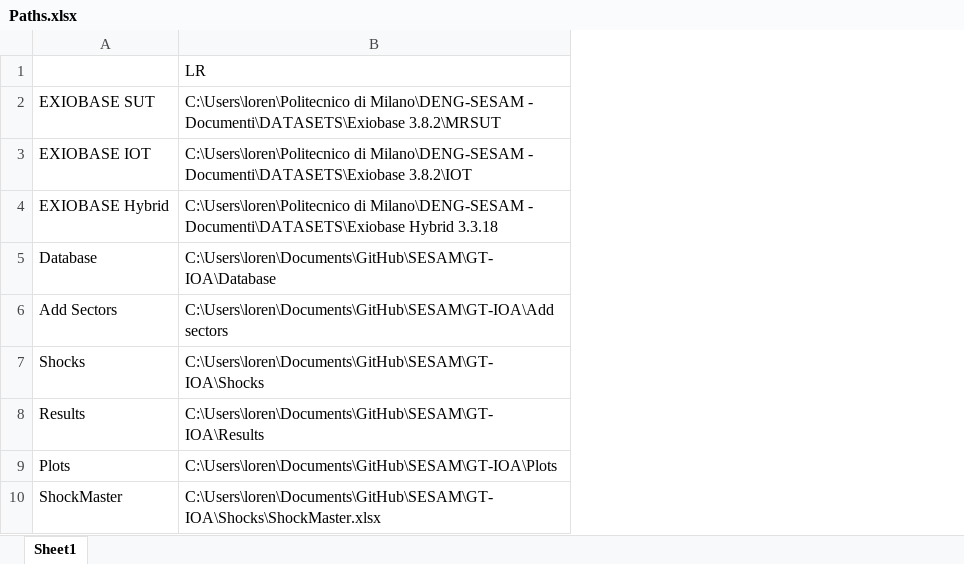
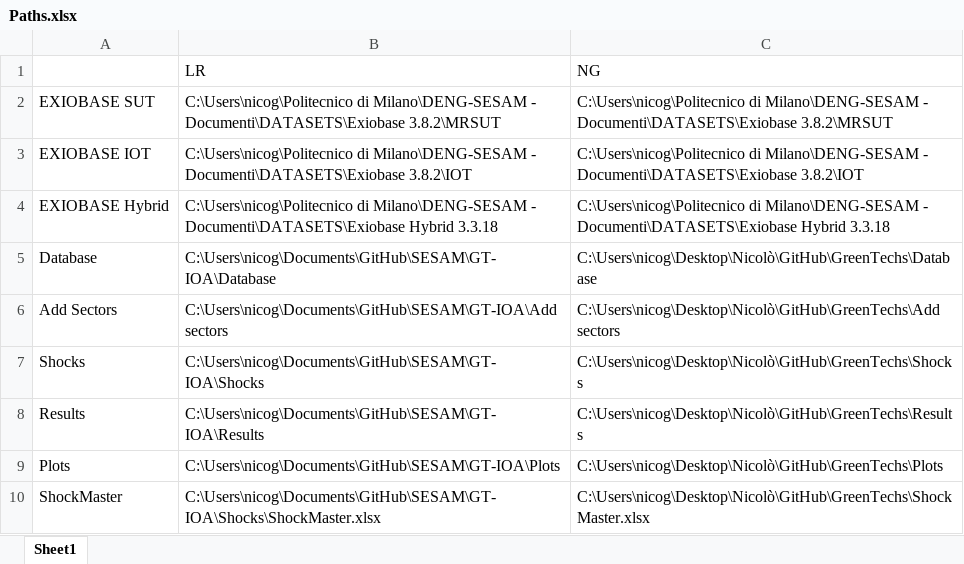
Before and after one commit to fcalabroni/GreenTechs, an Excel workbook: Paths.xlsx, sheet Sheet1, drawn as a sheet; values as stored, in another font and other column widths than the file's, no borders; removed rows and columns are numbered as before the commit, all else as after; the diff names each change by its address in the sheet, - before the commit and + after, or states it on an @@ line.

Commit message:
Adding plot of general results

```diff
--- a/Paths.xlsx (sheet Sheet1)
+++ b/Paths.xlsx (sheet Sheet1)
-column B (LR), rows 2-10: C:\Users\loren\Politecnico di Milano\DENG-SESAM - Documenti\DATASETS\Exiobase 3.8.2\MRSUT | C:\Users\loren\Politecnico di Milano\DENG-SESAM - Documenti\DATASETS\Exiobase 3.8.2\IOT | C:\Users\loren\Politecnico di Milano\DENG-SESAM - Documenti\DATASETS\Exiobase Hybrid 3.3.18 | C:\Users\loren\Documents\GitHub\SESAM\GT-IOA\Database | C:\Users\loren\Documents\GitHub\SESAM\GT-IOA\Add sectors | C:\Users\loren\Documents\GitHub\SESAM\GT-IOA\Shocks | C:\Users\loren\Documents\GitHub\SESAM\GT-IOA\Results | C:\Users\loren\Documents\GitHub\SESAM\GT-IOA\Plots | C:\Users\loren\Documents\GitHub\SESAM\GT-IOA\Shocks\ShockMaster.xlsx
+column B (LR), rows 2-10: C:\Users\nicog\Politecnico di Milano\DENG-SESAM - Documenti\DATASETS\Exiobase 3.8.2\MRSUT | C:\Users\nicog\Politecnico di Milano\DENG-SESAM - Documenti\DATASETS\Exiobase 3.8.2\IOT | C:\Users\nicog\Politecnico di Milano\DENG-SESAM - Documenti\DATASETS\Exiobase Hybrid 3.3.18 | C:\Users\nicog\Documents\GitHub\SESAM\GT-IOA\Database | C:\Users\nicog\Documents\GitHub\SESAM\GT-IOA\Add sectors | C:\Users\nicog\Documents\GitHub\SESAM\GT-IOA\Shocks | C:\Users\nicog\Documents\GitHub\SESAM\GT-IOA\Results | C:\Users\nicog\Documents\GitHub\SESAM\GT-IOA\Plots | C:\Users\nicog\Documents\GitHub\SESAM\GT-IOA\Shocks\ShockMaster.xlsx
+column C (NG), rows 2-10: C:\Users\nicog\Politecnico di Milano\DENG-SESAM - Documenti\DATASETS\Exiobase 3.8.2\MRSUT | C:\Users\nicog\Politecnico di Milano\DENG-SESAM - Documenti\DATASETS\Exiobase 3.8.2\IOT | C:\Users\nicog\Politecnico di Milano\DENG-SESAM - Documenti\DATASETS\Exiobase Hybrid 3.3.18 | C:\Users\nicog\Desktop\Nicolò\GitHub\GreenTechs\Database | C:\Users\nicog\Desktop\Nicolò\GitHub\GreenTechs\Add sectors | C:\Users\nicog\Desktop\Nicolò\GitHub\GreenTechs\Shocks | C:\Users\nicog\Desktop\Nicolò\GitHub\GreenTechs\Results | C:\Users\nicog\Desktop\Nicolò\GitHub\GreenTechs\Plots | C:\Users\nicog\Desktop\Nicolò\GitHub\GreenTechs\ShockMaster.xlsx
```
Also changed, not shown: 4 other files.
